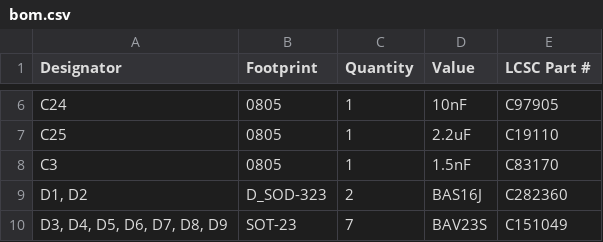
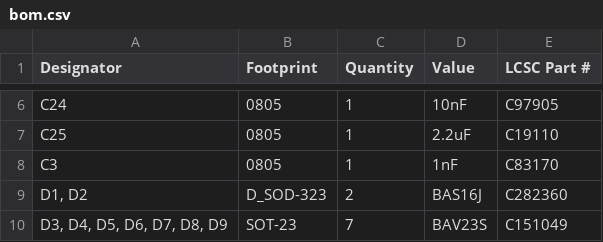
Before and after one commit to Safecast/safepulse, a CSV file: production/bom.csv, drawn as a sheet; only a part is shown, gaps mark what is left out.

```diff
--- a/production/bom.csv
+++ b/production/bom.csv
@@ -7,3 +7,3 @@ C24,0805,1,10nF,C97905
 C25,0805,1,2.2uF,C19110
-C3,0805,1,1.5nF,C83170
+C3,0805,1,1nF,C83170
 "D1, D2",D_SOD-323,2,BAS16J,C282360
```
Also changed, not shown: 5 other files.
